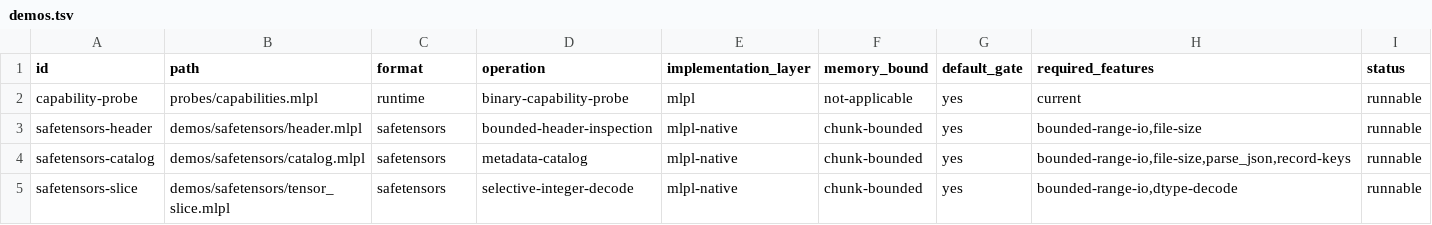
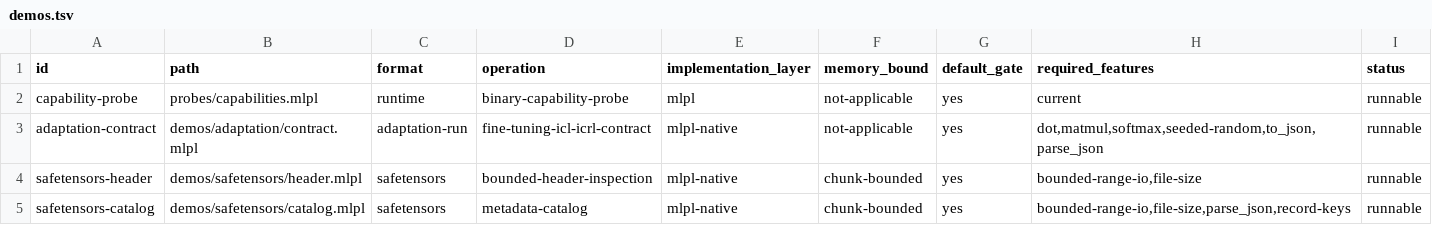
Before and after one commit to sw-ml-study/demo-ml-utils, a TSV file: catalog/demos.tsv, drawn as a sheet; only a part is shown; the shorter side is filled out with more unchanged rows.

Commit message:
feat: add shared adaptation contract
Define executable fine-tuning, ICL, and ICRL deployment invariants; validate deterministic train/context/evaluation splits with duplicate and leakage checks; and use canonical tagged JSON parameter fingerprints.

Pin dot, matmul, stable softmax, sigmoid, exp/log, and seeded-random behavior. Add generated fixtures, adversarial budgets, round-trip tests, a narrated demo, and capability/plan/catalog documentation.

```diff
--- a/catalog/demos.tsv
+++ b/catalog/demos.tsv
@@ -2,2 +2,3 @@ id	path	format	operation	implementation_layer	memory_bound	default_gate	required
 capability-probe	probes/capabilities.mlpl	runtime	binary-capability-probe	mlpl	not-applicable	yes	current	runnable
+adaptation-contract	demos/adaptation/contract.mlpl	adaptation-run	fine-tuning-icl-icrl-contract	mlpl-native	not-applicable	yes	dot,matmul,softmax,seeded-random,to_json,parse_json	runnable
 safetensors-header	demos/safetensors/header.mlpl	safetensors	bounded-header-inspection	mlpl-native	chunk-bounded	yes	bounded-range-io,file-size	runnable
```
Also changed, not shown: 14 other files.
